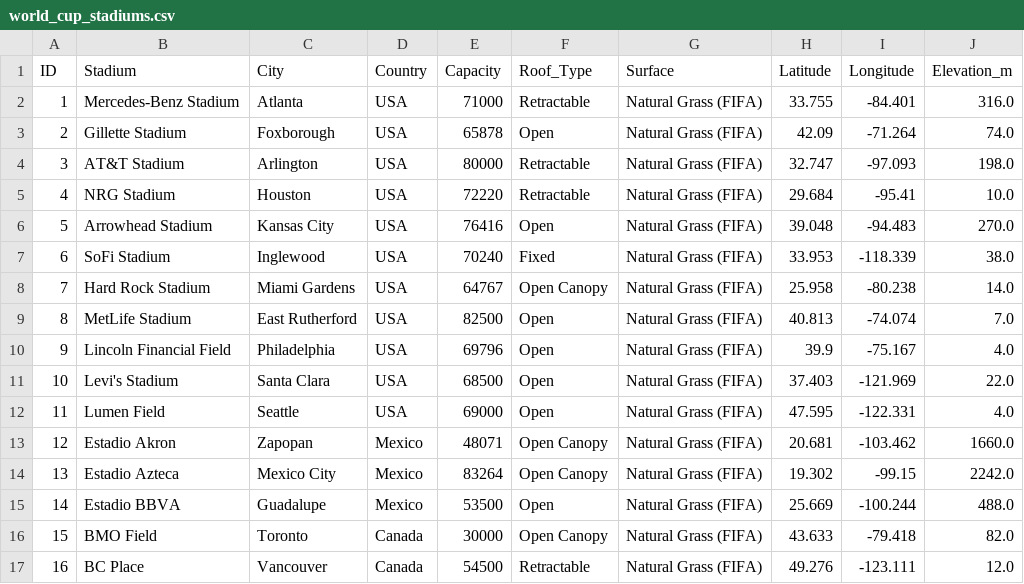
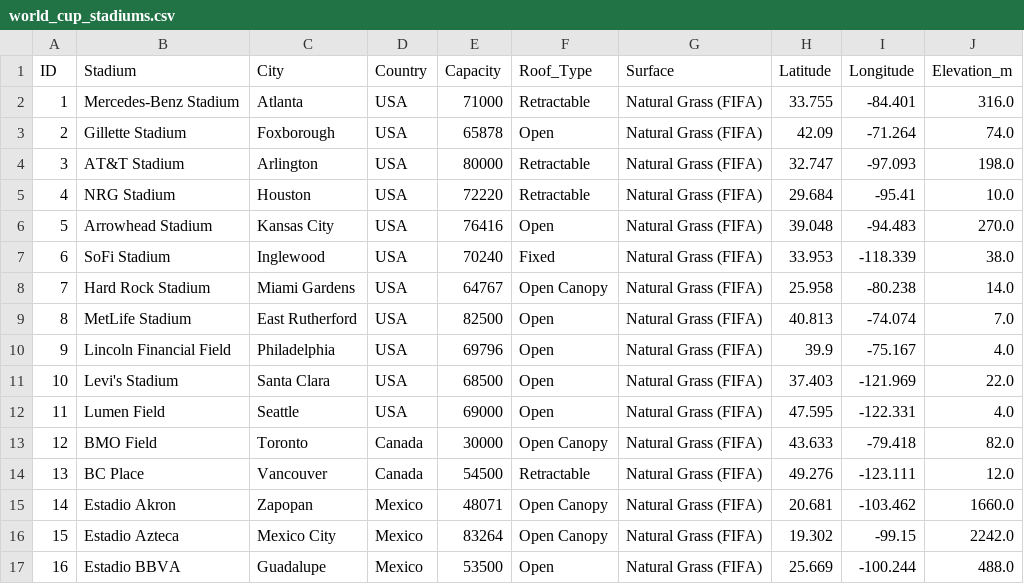
Before and after one commit to carlos-illobre/world-cup-platform, a CSV file: backend/data/csv/world_cup_stadiums.csv, drawn as a sheet.

```diff
--- a/backend/data/csv/world_cup_stadiums.csv
+++ b/backend/data/csv/world_cup_stadiums.csv
@@ -12,6 +12,6 @@ ID,Stadium,City,Country,Capacity,Roof_Type,Surface,Latitude,Longitude,Elevation_
 11,Lumen Field,Seattle,USA,69000,Open,Natural Grass (FIFA),47.595,-122.331,4.0
-12,Estadio Akron,Zapopan,Mexico,48071,Open Canopy,Natural Grass (FIFA),20.681,-103.462,1660.0
-13,Estadio Azteca,Mexico City,Mexico,83264,Open Canopy,Natural Grass (FIFA),19.302,-99.15,2242.0
-14,Estadio BBVA,Guadalupe,Mexico,53500,Open,Natural Grass (FIFA),25.669,-100.244,488.0
-15,BMO Field,Toronto,Canada,30000,Open Canopy,Natural Grass (FIFA),43.633,-79.418,82.0
-16,BC Place,Vancouver,Canada,54500,Retractable,Natural Grass (FIFA),49.276,-123.111,12.0
+12,BMO Field,Toronto,Canada,30000,Open Canopy,Natural Grass (FIFA),43.633,-79.418,82.0
+13,BC Place,Vancouver,Canada,54500,Retractable,Natural Grass (FIFA),49.276,-123.111,12.0
+14,Estadio Akron,Zapopan,Mexico,48071,Open Canopy,Natural Grass (FIFA),20.681,-103.462,1660.0
+15,Estadio Azteca,Mexico City,Mexico,83264,Open Canopy,Natural Grass (FIFA),19.302,-99.15,2242.0
+16,Estadio BBVA,Guadalupe,Mexico,53500,Open,Natural Grass (FIFA),25.669,-100.244,488.0
```
Also changed, not shown: 13 other files.
